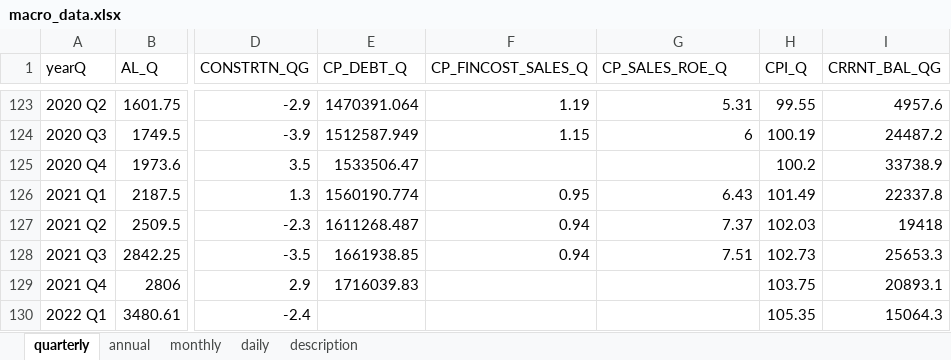
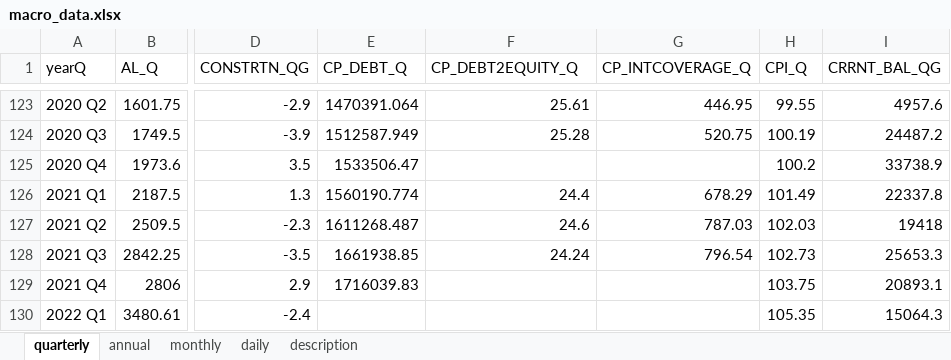
Before and after one commit to morner75/GetMacroData, an Excel workbook: Output/macro_data.xlsx, sheet quarterly, drawn as a sheet; only a part is shown, gaps mark what is left out; values as stored, in another font and other column widths than the file's, no borders; the diff covers the shown part only; the diff names each change by its address in the sheet, - before the commit and + after, or states it on an @@ line.

```diff
--- a/Output/macro_data.xlsx (sheet quarterly)
+++ b/Output/macro_data.xlsx (sheet quarterly)
-F1: CP_FINCOST_SALES_Q
+F1: CP_DEBT2EQUITY_Q
-G1: CP_SALES_ROE_Q
+G1: CP_INTCOVERAGE_Q
-F123 (CP_DEBT2EQUITY_Q): 1.19
+F123 (CP_DEBT2EQUITY_Q): 25.61
-G123 (CP_INTCOVERAGE_Q): 5.31
+G123 (CP_INTCOVERAGE_Q): 446.95
-F124 (CP_DEBT2EQUITY_Q): 1.15
+F124 (CP_DEBT2EQUITY_Q): 25.28
-G124 (CP_INTCOVERAGE_Q): 6
+G124 (CP_INTCOVERAGE_Q): 520.75
-F126 (CP_DEBT2EQUITY_Q): 0.95
+F126 (CP_DEBT2EQUITY_Q): 24.4
-G126 (CP_INTCOVERAGE_Q): 6.43
+G126 (CP_INTCOVERAGE_Q): 678.29
-F127 (CP_DEBT2EQUITY_Q): 0.94
+F127 (CP_DEBT2EQUITY_Q): 24.6
-G127 (CP_INTCOVERAGE_Q): 7.37
+G127 (CP_INTCOVERAGE_Q): 787.03
-F128 (CP_DEBT2EQUITY_Q): 0.94
+F128 (CP_DEBT2EQUITY_Q): 24.24
-G128 (CP_INTCOVERAGE_Q): 7.51
+G128 (CP_INTCOVERAGE_Q): 796.54
```
Also changed, not shown: 32 edited cells elsewhere in this sheet, sheet description, sheet annual, 4 other files.
